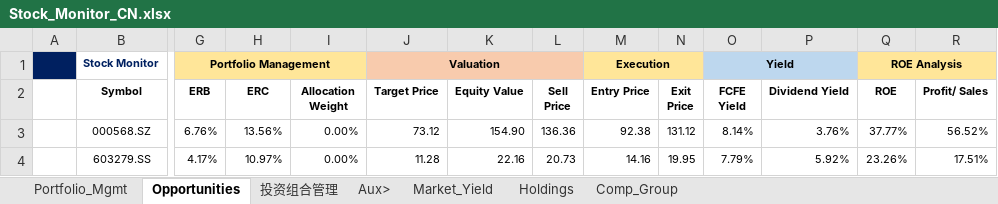
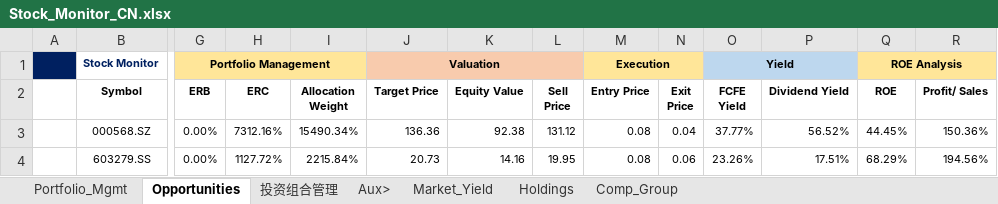
Before and after one commit to JerryChenz/Invest_Proc_1, an Excel workbook: financial_models/Stock_Monitor_CN.xlsx, sheet Opportunities, drawn as a sheet; only a part is shown, gaps mark what is left out; values as stored, in another font and other column widths than the file's, no borders; conditional formats not drawn; the diff covers the shown part only; the diff names each change by its address in the sheet, - before the commit and + after, or states it on an @@ line.

```diff
--- a/financial_models/Stock_Monitor_CN.xlsx (sheet Opportunities)
+++ b/financial_models/Stock_Monitor_CN.xlsx (sheet Opportunities)
-G3 (ERB): 6.76%
+G3 (ERB): 0.00%
-H3 (ERC): 13.56%
+H3 (ERC): 7312.16%
-I3 (Allocation Weight): 0.00%
+I3 (Allocation Weight): 15490.34%
-J3 (Target Price): 73.12
+J3 (Target Price): 136.36
-K3 (Equity Value): 154.90
+K3 (Equity Value): 92.38
-L3 (Sell Price): 136.36
+L3 (Sell Price): 131.12
-M3 (Entry Price): 92.38
+M3 (Entry Price): 0.08
-N3 (Exit Price): 131.12
+N3 (Exit Price): 0.04
-O3 (FCFE Yield): 8.14%
+O3 (FCFE Yield): 37.77%
-P3 (Dividend Yield): 3.76%
+P3 (Dividend Yield): 56.52%
-Q3 (ROE): 37.77%
+Q3 (ROE): 44.45%
-R3 (Profit/ Sales): 56.52%
+R3 (Profit/ Sales): 150.36%
-G4 (ERB): 4.17%
+G4 (ERB): 0.00%
-H4 (ERC): 10.97%
+H4 (ERC): 1127.72%
-I4 (Allocation Weight): 0.00%
+I4 (Allocation Weight): 2215.84%
-J4 (Target Price): 11.28
+J4 (Target Price): 20.73
-K4 (Equity Value): 22.16
+K4 (Equity Value): 14.16
-L4 (Sell Price): 20.73
+L4 (Sell Price): 19.95
-M4 (Entry Price): 14.16
+M4 (Entry Price): 0.08
-N4 (Exit Price): 19.95
+N4 (Exit Price): 0.06
-O4 (FCFE Yield): 7.79%
+O4 (FCFE Yield): 23.26%
-P4 (Dividend Yield): 5.92%
+P4 (Dividend Yield): 17.51%
-Q4 (ROE): 23.26%
+Q4 (ROE): 68.29%
-R4 (Profit/ Sales): 17.51%
+R4 (Profit/ Sales): 194.56%
```
Also changed, not shown: 39 edited cells elsewhere in this sheet, financial_models/Stock_Monitor_INT.xlsx, financial_models/opportunities/0341.HK_Valuation.xlsx, 4 other files.
